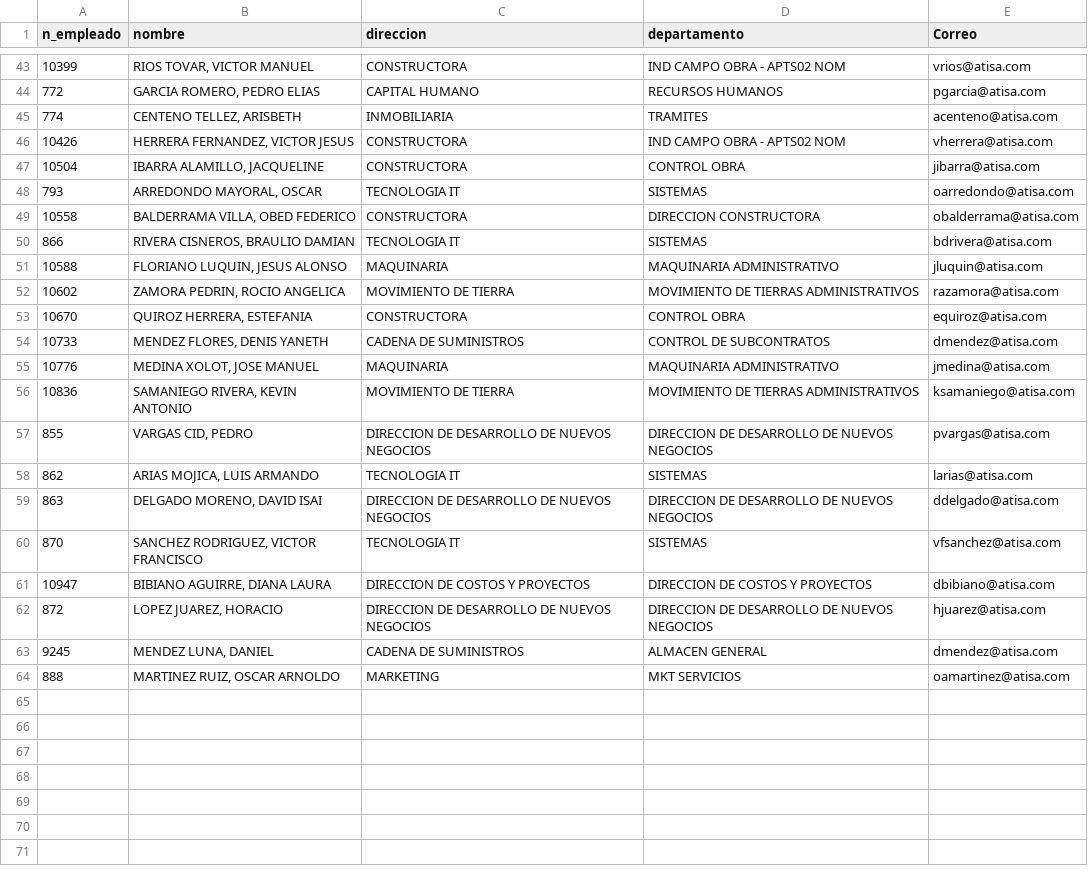
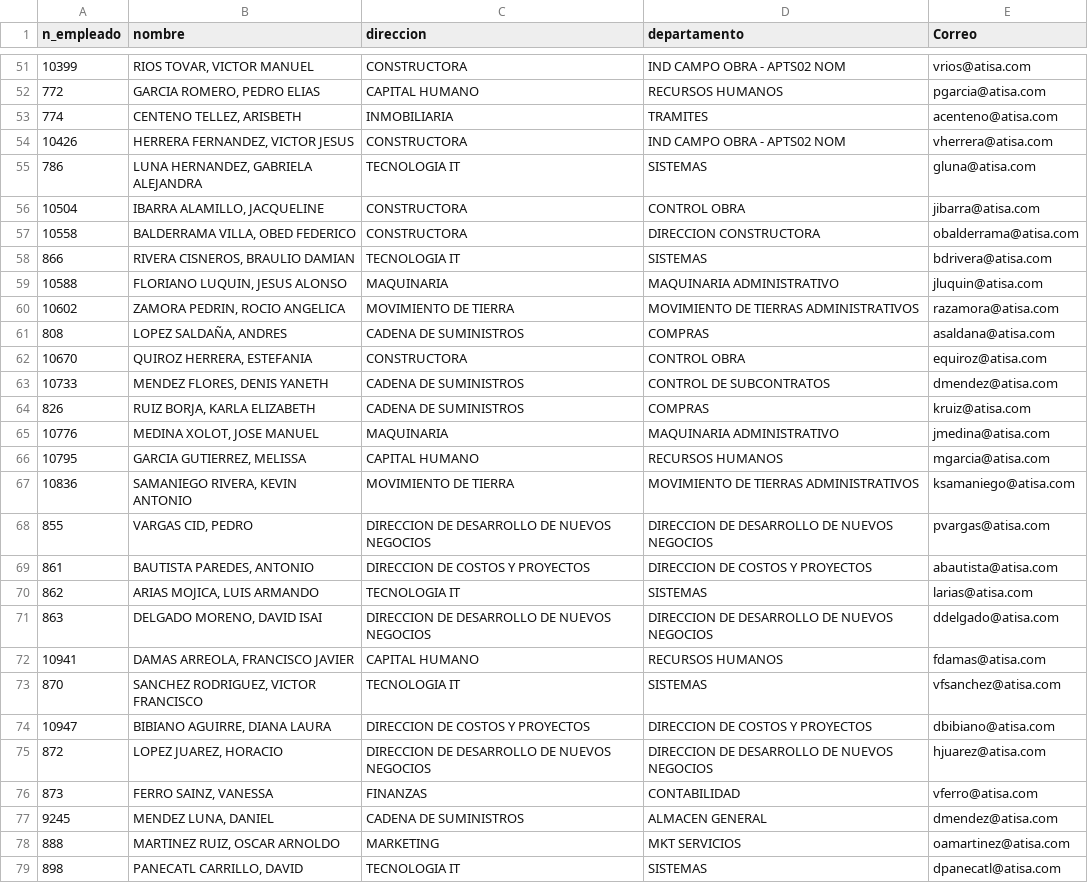
Before and after one commit to Oscarm157/Atisa-DashboardIA, a CSV file: data/roster.csv, drawn as a sheet; only a part is shown, gaps mark what is left out; removed rows and columns are numbered as before the commit, all else as after; the diff covers the shown part only; the diff names each change by its address in the sheet, - before the commit and + after, or states it on an @@ line.

```diff
--- a/data/roster.csv
+++ b/data/roster.csv
+row 55: 786 | LUNA HERNANDEZ, GABRIELA ALEJANDRA | TECNOLOGIA IT | SISTEMAS | gluna@atisa.com
-row 48: 793 | ARREDONDO MAYORAL, OSCAR | TECNOLOGIA IT | SISTEMAS | oarredondo@atisa.com
+row 61: 808 | LOPEZ SALDAÑA, ANDRES | CADENA DE SUMINISTROS | COMPRAS | asaldana@atisa.com
+row 64: 826 | RUIZ BORJA, KARLA ELIZABETH | CADENA DE SUMINISTROS | COMPRAS | kruiz@atisa.com
+row 66: 10795 | GARCIA GUTIERREZ, MELISSA | CAPITAL HUMANO | RECURSOS HUMANOS | mgarcia@atisa.com
+row 69: 861 | BAUTISTA PAREDES, ANTONIO | DIRECCION DE COSTOS Y PROYECTOS | DIRECCION DE COSTOS Y PROYECTOS | abautista@atisa.com
+row 72: 10941 | DAMAS ARREOLA, FRANCISCO JAVIER | CAPITAL HUMANO | RECURSOS HUMANOS | fdamas@atisa.com
+row 76: 873 | FERRO SAINZ, VANESSA | FINANZAS | CONTABILIDAD | vferro@atisa.com
+row 79: 898 | PANECATL CARRILLO, DAVID | TECNOLOGIA IT | SISTEMAS | dpanecatl@atisa.com
```
Also changed, not shown: 8 added rows elsewhere in this file, 2 other files.
